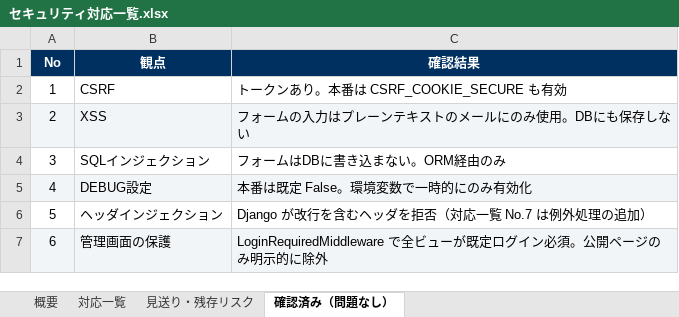
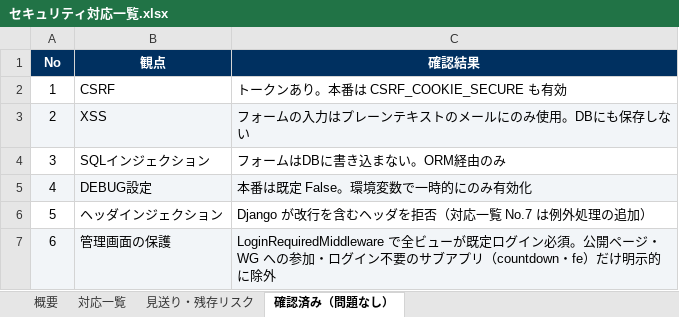
Before and after one commit to funITclub/homepage, an Excel workbook: docs/セキュリティ対応一覧.xlsx, sheet 確認済み（問題なし）, drawn as a sheet; values as stored, in another font and other column widths than the file's, no borders; the diff names each change by its address in the sheet, - before the commit and + after, or states it on an @@ line.

```diff
--- a/docs/セキュリティ対応一覧.xlsx (sheet 確認済み（問題なし）)
+++ b/docs/セキュリティ対応一覧.xlsx (sheet 確認済み（問題なし）)
-C7 (確認結果): …開ページのみ明示的に…
+C7 (確認結果): …開ページ・WG への参加・ログイン不要のサブアプリ（countdown・fe）だけ明示的に…
```
Also changed, not shown: sheet 対応一覧, sheet 見送り・残存リスク, sheet 概要, 5 other files.
